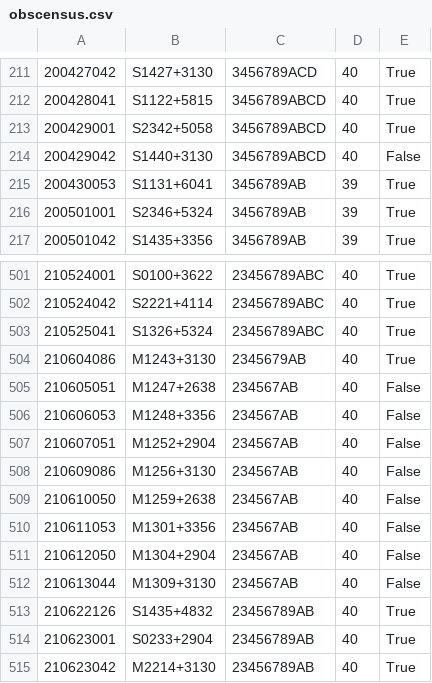
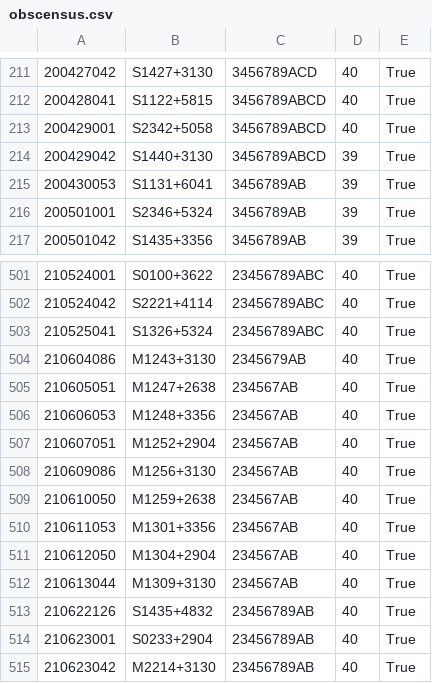
Before and after one commit to eakadams/aperinfo, a CSV file: files/obscensus.csv, drawn as a sheet; only a part is shown, gaps mark what is left out; the diff covers the shown part only; the diff names each change by its address in the sheet, - before the commit and + after, or states it on an @@ line.

```diff
--- a/files/obscensus.csv
+++ b/files/obscensus.csv
-D214: 40
+D214: 39
-E214: False
+E214: True
-E505:E512: False
+E505:E512: True
```
Also changed, not shown: 22 edited cells elsewhere in this file.
